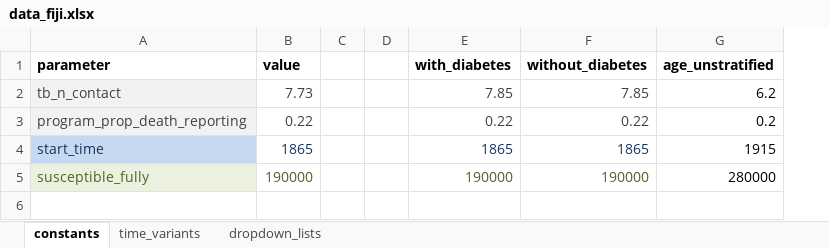
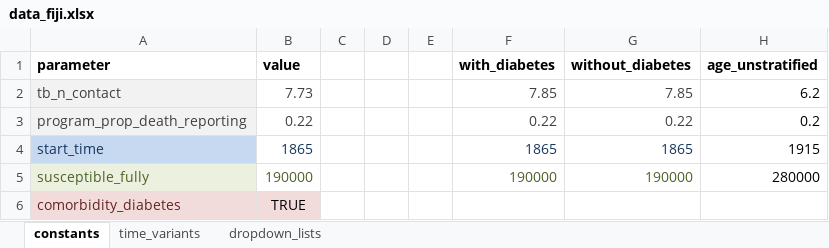
Before and after one commit to monash-emu/AuTuMN, an Excel workbook: autumn/xls/data_fiji.xlsx, sheet constants, drawn as a sheet; values as stored, in another font and other column widths than the file's, no borders; the diff names each change by its address in the sheet, - before the commit and + after, or states it on an @@ line.

Commit message:
Move Fiji-specific data into country sheet

```diff
--- a/autumn/xls/data_fiji.xlsx (sheet constants)
+++ b/autumn/xls/data_fiji.xlsx (sheet constants)
+column E, empty
+row 6: comorbidity_diabetes | TRUE
```
Also changed, not shown: autumn/xls/control_panel.xlsx, autumn/xls/data_default.xlsx, 1 other file.
